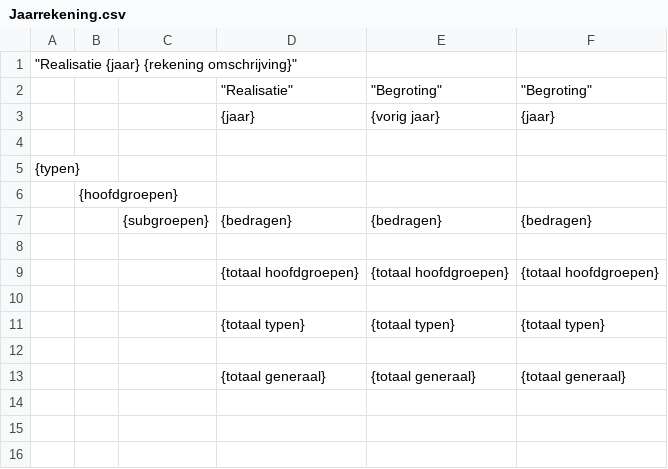
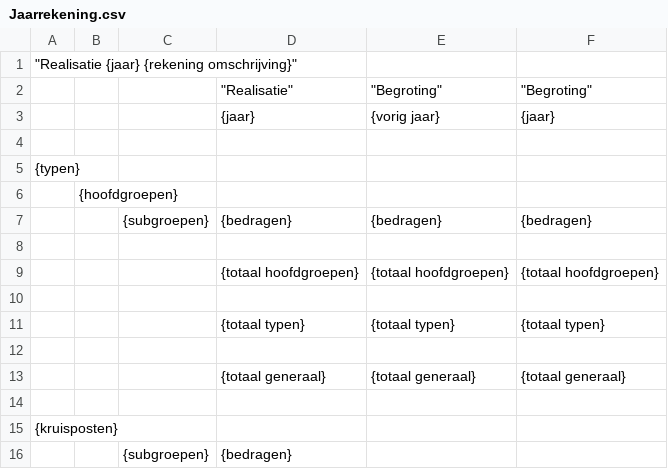
Before and after one commit to applepeerke/PenningMaatje, a CSV file: resources/templates/Jaarrekening.csv, drawn as a sheet.

```diff
--- a/resources/templates/Jaarrekening.csv
+++ b/resources/templates/Jaarrekening.csv
@@ -13 +13,4 @@
 ;;;{totaal generaal};{totaal generaal};{totaal generaal}
+;;;;;
+{kruisposten};;;;;
+;;{subgroepen};{bedragen};;
```
Also changed, not shown: 9 other files.
